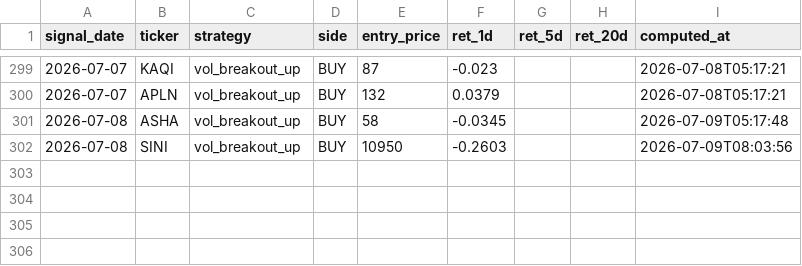
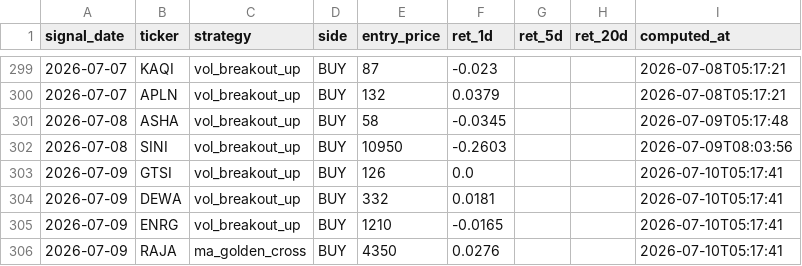
Before and after one commit to yazqe/idx-signals, a CSV file: outcomes.csv, drawn as a sheet; only a part is shown, gaps mark what is left out.

```diff
--- a/outcomes.csv
+++ b/outcomes.csv
@@ -302 +302,5 @@ signal_date,ticker,strategy,side,entry_price,ret_1d,ret_5d,ret_20d,computed_at
 2026-07-08,SINI,vol_breakout_up,BUY,10950,-0.2603,,,2026-07-09T08:03:56
+2026-07-09,GTSI,vol_breakout_up,BUY,126,0.0,,,2026-07-10T05:17:41
+2026-07-09,DEWA,vol_breakout_up,BUY,332,0.0181,,,2026-07-10T05:17:41
+2026-07-09,ENRG,vol_breakout_up,BUY,1210,-0.0165,,,2026-07-10T05:17:41
+2026-07-09,RAJA,ma_golden_cross,BUY,4350,0.0276,,,2026-07-10T05:17:41
```
Also changed, not shown: 7 other files.
